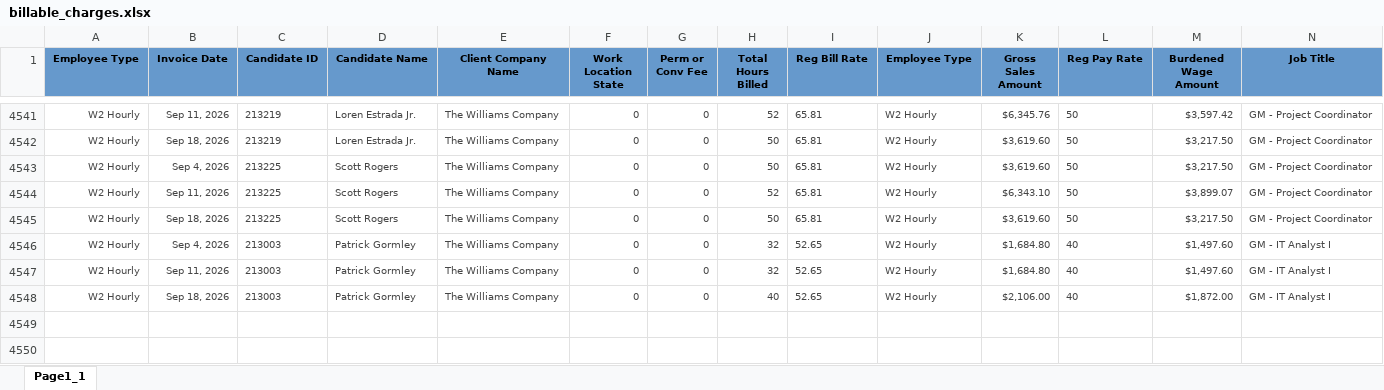
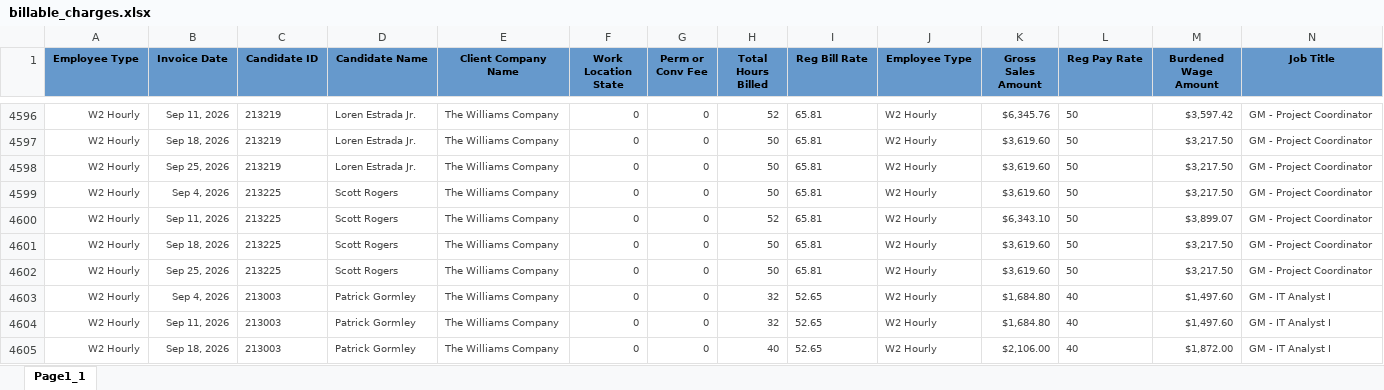
Before and after one commit to Pwilson37OTS/oaktree-invoice-reconciler, an Excel workbook: data/billable_charges.xlsx, sheet Page1_1, drawn as a sheet; only a part is shown, gaps mark what is left out; values as stored, in another font and other column widths than the file's, no borders; rows hold the shown columns only; the diff covers the shown part only; the diff names each change by its address in the sheet, - before the commit and + after, or states it on an @@ line.

```diff
--- a/data/billable_charges.xlsx (sheet Page1_1)
+++ b/data/billable_charges.xlsx (sheet Page1_1)
+row 4598: W2 Hourly | Sep 25, 2026 | 213219 | Loren Estrada Jr. | The Williams Company | 0 | 0 | 50 | 65.81 | W2 Hourly | $3,619.60 | 50 | $3,217.50 | GM - Project Coordinator
+row 4602: W2 Hourly | Sep 25, 2026 | 213225 | Scott Rogers | The Williams Company | 0 | 0 | 50 | 65.81 | W2 Hourly | $3,619.60 | 50 | $3,217.50 | GM - Project Coordinator
```
Also changed, not shown: 56 added rows and 4 edited cells elsewhere in this sheet, data/audit_rev_ots.xlsx, data/billable_charges_CTS.xlsx.
